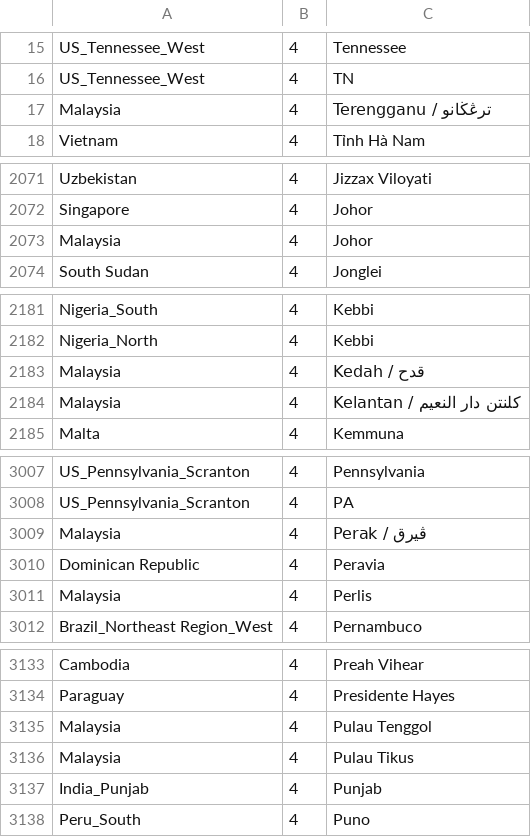
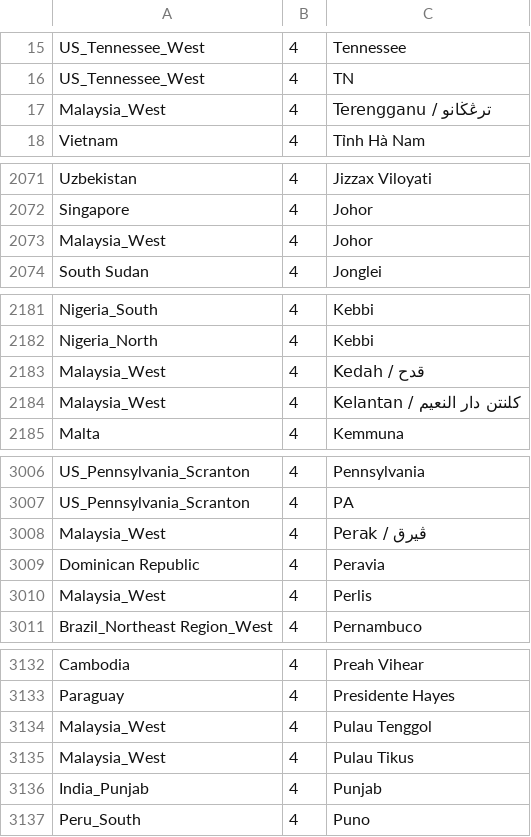
Before and after one commit to fariskonnakkadan/organicmaps-rider, a CSV file: data/borders_vs_osm.csv, drawn as a sheet; only a part is shown, gaps mark what is left out; the diff covers the shown part only.

Commit message:
[countries] Malaysia split.
Signed-off-by: Viktor Govako <viktor.govako@gmail.com>

```diff
--- a/data/borders_vs_osm.csv
+++ b/data/borders_vs_osm.csv
@@ -16,3 +16,3 @@ US_Tennessee_West	4	Tennessee
 US_Tennessee_West	4	TN
-Malaysia	4	Terengganu / ترڠڬانو
+Malaysia_West	4	Terengganu / ترڠڬانو
 Vietnam	4	Tỉnh Hà Nam
@@ -2072,3 +2072,3 @@ Uzbekistan	4	Jizzax Viloyati
 Singapore	4	Johor
-Malaysia	4	Johor
+Malaysia_West	4	Johor
 South Sudan	4	Jonglei
@@ -2182,4 +2182,4 @@ Nigeria_South	4	Kebbi
 Nigeria_North	4	Kebbi
-Malaysia	4	Kedah / قدح
-Malaysia	4	Kelantan / کلنتن دار النعيم
+Malaysia_West	4	Kedah / قدح
+Malaysia_West	4	Kelantan / کلنتن دار النعيم
 Malta	4	Kemmuna
@@ -3008,5 +3007,5 @@ US_Pennsylvania_Scranton	4	Pennsylvania
 US_Pennsylvania_Scranton	4	PA
-Malaysia	4	Perak / ڨيرق
+Malaysia_West	4	Perak / ڨيرق
 Dominican Republic	4	Peravia
-Malaysia	4	Perlis
+Malaysia_West	4	Perlis
 Brazil_Northeast Region_West	4	Pernambuco
@@ -3134,4 +3133,4 @@ Cambodia	4	Preah Vihear
 Paraguay	4	Presidente Hayes
-Malaysia	4	Pulau Tenggol
-Malaysia	4	Pulau Tikus
+Malaysia_West	4	Pulau Tenggol
+Malaysia_West	4	Pulau Tikus
 India_Punjab	4	Punjab
```
Also changed, not shown: 1 removed row and 28 edited cells elsewhere in this file, data/old_vs_new.csv, 5 other files.
